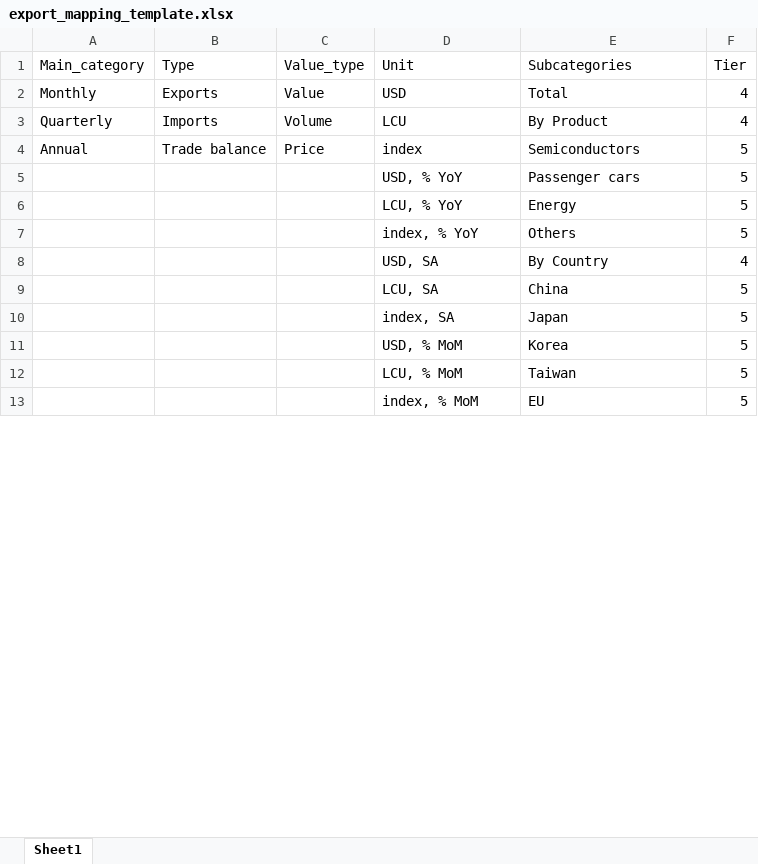
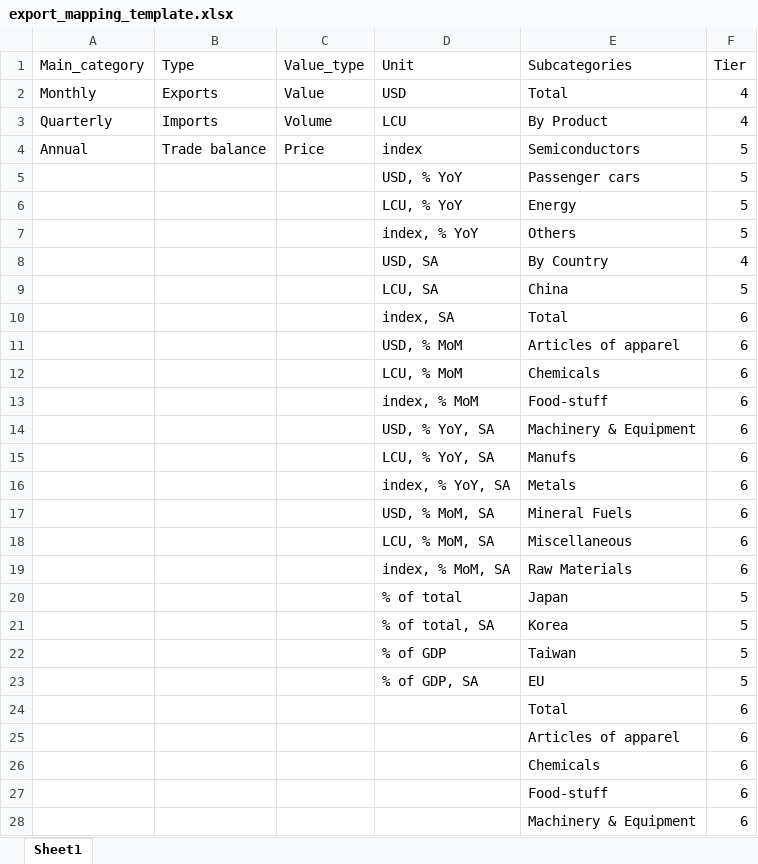
Before and after one commit to Paul-Edward-C/econ-db, an Excel workbook: app/db/mapping/export/export_mapping_template.xlsx, sheet Sheet1, drawn as a sheet; only a part is shown; values as stored, in another font and other column widths than the file's, no borders; charts and pictures not drawn; addresses are those after the commit; the diff covers the shown part only; the diff names each change by its address in the sheet, - before the commit and + after, or states it on an @@ line.

Commit message:
update on many export subcategories

```diff
--- a/app/db/mapping/export/export_mapping_template.xlsx (sheet Sheet1)
+++ b/app/db/mapping/export/export_mapping_template.xlsx (sheet Sheet1)
+row 10:  |  |  | index, SA | Total | 6
+row 11:  |  |  | USD, % MoM | Articles of apparel | 6
+row 12:  |  |  | LCU, % MoM | Chemicals | 6
+row 13:  |  |  | index, % MoM | Food-stuff | 6
+row 14:  |  |  | USD, % YoY, SA | Machinery & Equipment | 6
+row 15:  |  |  | LCU, % YoY, SA | Manufs | 6
+row 16:  |  |  | index, % YoY, SA | Metals | 6
+row 17:  |  |  | USD, % MoM, SA | Mineral Fuels | 6
+row 18:  |  |  | LCU, % MoM, SA | Miscellaneous | 6
+row 19:  |  |  | index, % MoM, SA | Raw Materials | 6
-D20 (Unit): index, SA
+D20 (Unit): % of total
-D21 (Unit): USD, % MoM
+D21 (Unit): % of total, SA
-D22 (Unit): LCU, % MoM
+D22 (Unit): % of GDP
-D23 (Unit): index, % MoM
+D23 (Unit): % of GDP, SA
+row 24:  |  |  |  | Total | 6
+row 25:  |  |  |  | Articles of apparel | 6
+row 26:  |  |  |  | Chemicals | 6
+row 27:  |  |  |  | Food-stuff | 6
+row 28:  |  |  |  | Machinery & Equipment | 6
```
Also changed, not shown: 227 added rows, 8 removed rows and 2 edited cells elsewhere in this sheet, charts or pictures, 11 other files.
